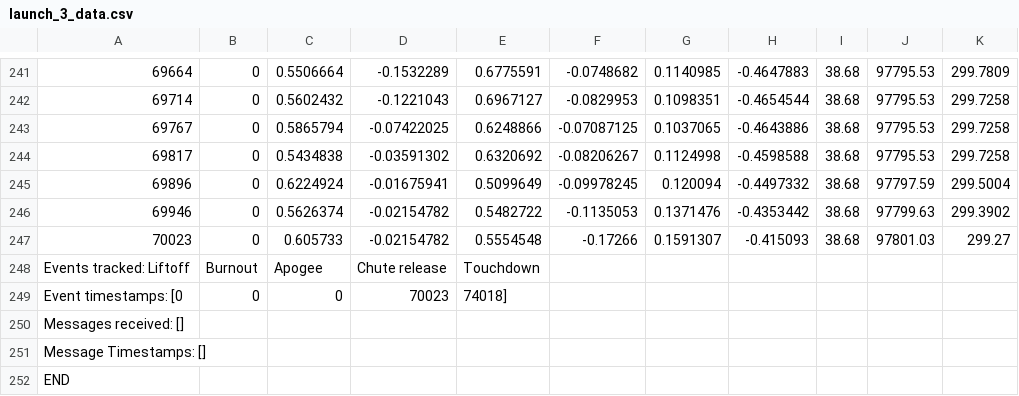
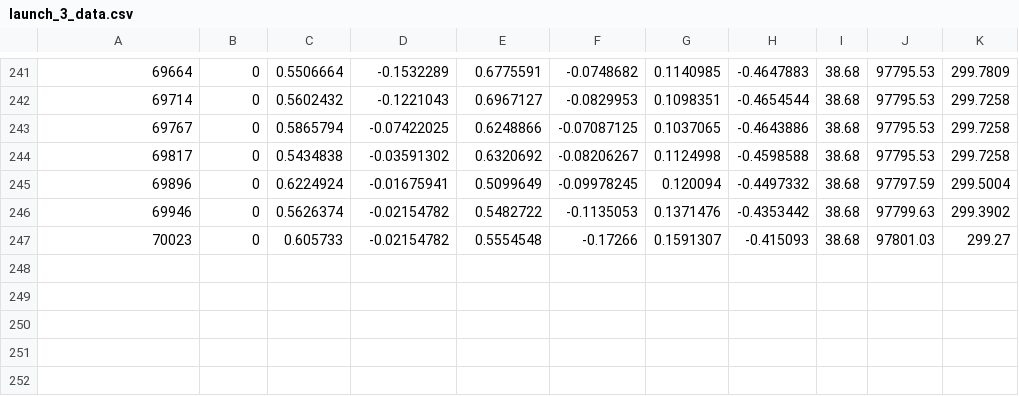
Before and after one commit to Medhavin04/RoSE, a CSV file: launch_3_data.csv, drawn as a sheet; only a part is shown, gaps mark what is left out.

Commit message:
Update launch_3_data.csv

```diff
--- a/launch_3_data.csv
+++ b/launch_3_data.csv
@@ -247,6 +247 @@
 70023,0,0.605733,-0.02154782,0.5554548,-0.17266,0.1591307,-0.415093,38.68,97801.03,299.27
-Events tracked: Liftoff, Burnout, Apogee, Chute release, Touchdown,,,,,,
-Event timestamps: [0,0,0,70023, 74018],,,,,,
-Messages received: [],,,,,,,,,,
-Message Timestamps: [],,,,,,,,,,
-END,,,,,,,,,,
```
